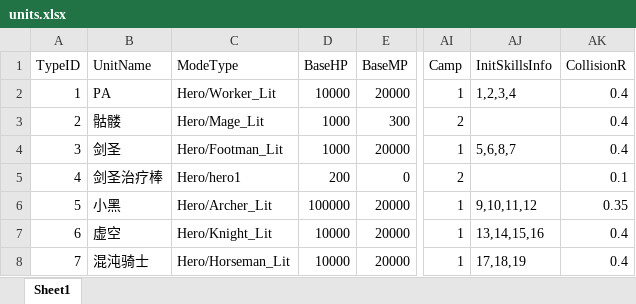
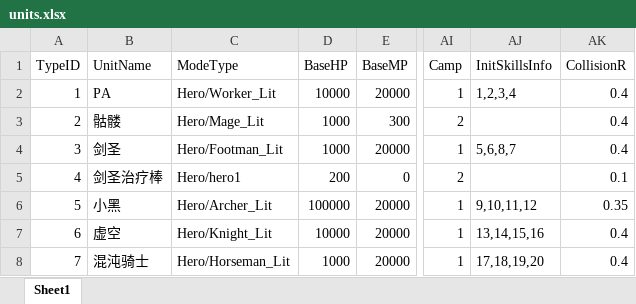
Before and after one commit to lvshiling/dotanet, an Excel workbook: bin/conf/units.xlsx, sheet Sheet1, drawn as a sheet; only a part is shown, gaps mark what is left out; values as stored, in another font and other column widths than the file's, no borders; the diff names each change by its address in the sheet, - before the commit and + after, or states it on an @@ line.

```diff
--- a/bin/conf/units.xlsx (sheet Sheet1)
+++ b/bin/conf/units.xlsx (sheet Sheet1)
-D8 (BaseHP): 10000
+D8 (BaseHP): 1000
-AJ8 (InitSkillsInfo): 17,18,19
+AJ8 (InitSkillsInfo): 17,18,19,20
```
Also changed, not shown: bin/conf/buff.xlsx, bin/conf/skills.xlsx, 6 other files.
